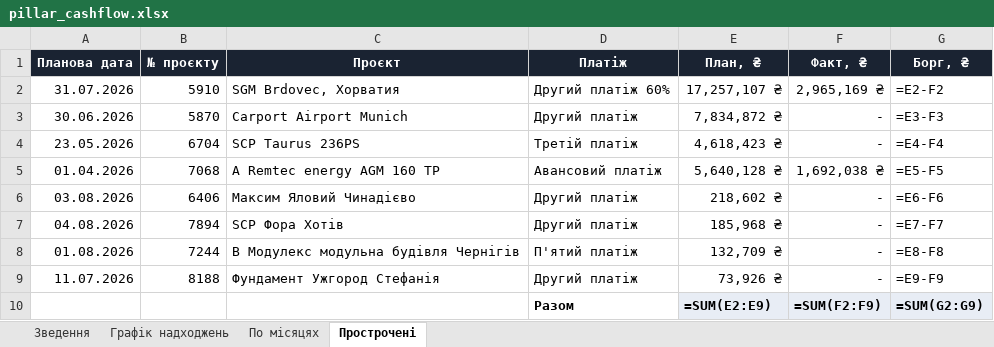
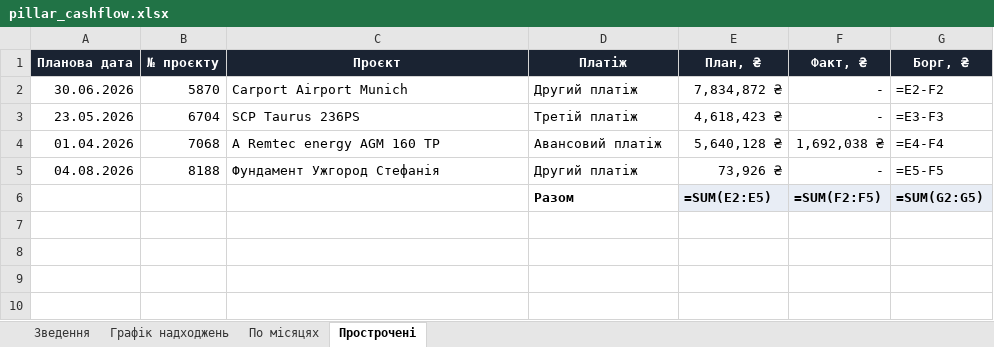
Before and after one commit to aleksandrkhoma-coder/pillar, an Excel workbook: pillar_cashflow.xlsx, sheet Прострочені, drawn as a sheet; values as stored, in another font and other column widths than the file's, no borders; formulas without a stored value are shown as written; removed rows and columns are numbered as before the commit, all else as after; the diff names each change by its address in the sheet, - before the commit and + after, or states it on an @@ line.

```diff
--- a/pillar_cashflow.xlsx (sheet Прострочені)
+++ b/pillar_cashflow.xlsx (sheet Прострочені)
-row 2: 31.07.2026 | 5910 | SGM Brdovec, Хорватия | Другий платіж 60% | 17,257,107 ₴ | 2,965,169 ₴ | =E2-F2
-G2 (Борг, ₴): =E3-F3
+G2 (Борг, ₴): =E2-F2
-G3 (Борг, ₴): =E4-F4
+G3 (Борг, ₴): =E3-F3
-G4 (Борг, ₴): =E5-F5
+G4 (Борг, ₴): =E4-F4
-row 6: 03.08.2026 | 6406 | Максим Яловий Чинадієво | Другий платіж | 218,602 ₴ | - | =E6-F6
-B5 (№ проєкту): 7894
+B5 (№ проєкту): 8188
-C5 (Проєкт): SCP Фора Хотів
+C5 (Проєкт): Фундамент Ужгород Стефанія
-E5 (План, ₴): 185,968 ₴
+E5 (План, ₴): 73,926 ₴
-G5 (Борг, ₴): =E7-F7
+G5 (Борг, ₴): =E5-F5
-row 8: 01.08.2026 | 7244 | В Модулекс модульна будівля Чернігів | П'ятий платіж | 132,709 ₴ | - | =E8-F8
-row 9: 11.07.2026 | 8188 | Фундамент Ужгород Стефанія | Другий платіж | 73,926 ₴ | - | =E9-F9
-E6 (План, ₴): =SUM(E2:E9)
+E6 (План, ₴): =SUM(E2:E5)
-F6 (Факт, ₴): =SUM(F2:F9)
+F6 (Факт, ₴): =SUM(F2:F5)
-G6 (Борг, ₴): =SUM(G2:G9)
+G6 (Борг, ₴): =SUM(G2:G5)
```
Also changed, not shown: sheet Графік надходжень, hidden cells, 1 other file.
